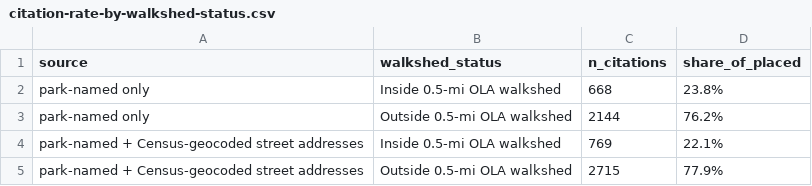
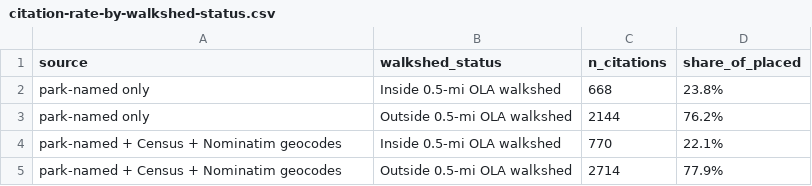
Before and after one commit to avrignaud/seattledogparkdata, a CSV file: data/walkshed/citation-rate-by-walkshed-status.csv, drawn as a sheet.

```diff
--- a/data/walkshed/citation-rate-by-walkshed-status.csv
+++ b/data/walkshed/citation-rate-by-walkshed-status.csv
@@ -3,3 +3,3 @@ park-named only,Inside 0.5-mi OLA walkshed,668,23.8%
 park-named only,Outside 0.5-mi OLA walkshed,2144,76.2%
-park-named + Census-geocoded street addresses,Inside 0.5-mi OLA walkshed,769,22.1%
-park-named + Census-geocoded street addresses,Outside 0.5-mi OLA walkshed,2715,77.9%
+park-named + Census + Nominatim geocodes,Inside 0.5-mi OLA walkshed,770,22.1%
+park-named + Census + Nominatim geocodes,Outside 0.5-mi OLA walkshed,2714,77.9%
```
Also changed, not shown: data/enforcement-by-park-year.csv, data/enforcement-citations.csv, 10 other files.
